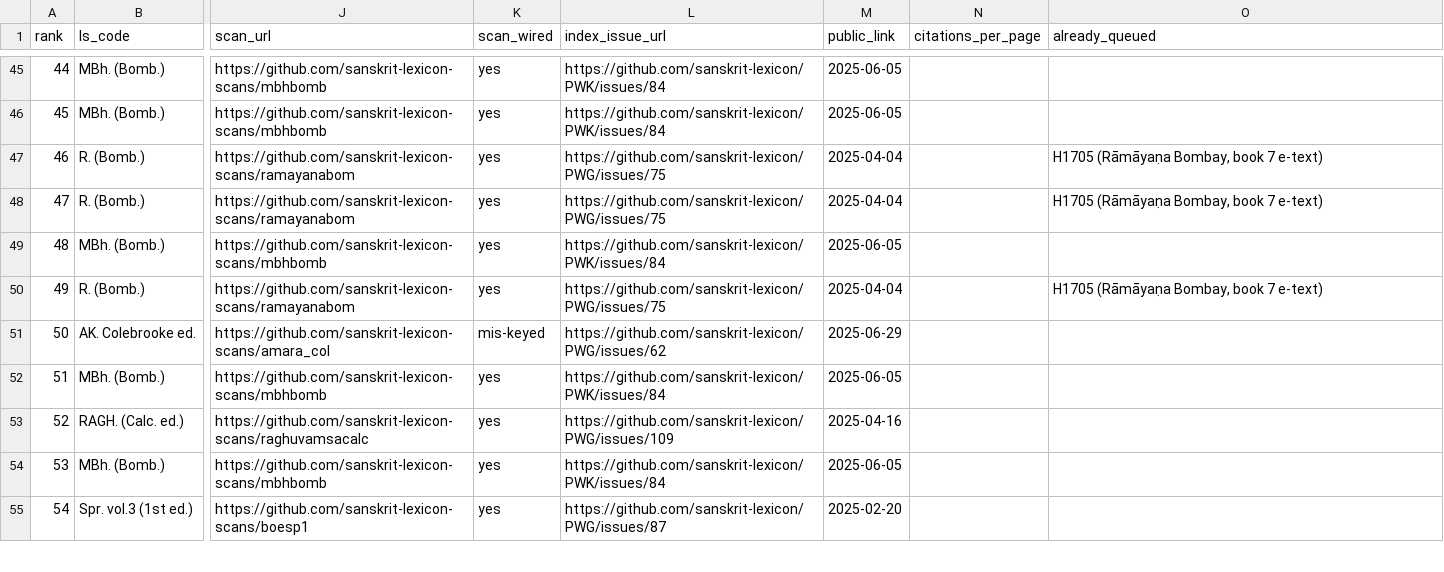
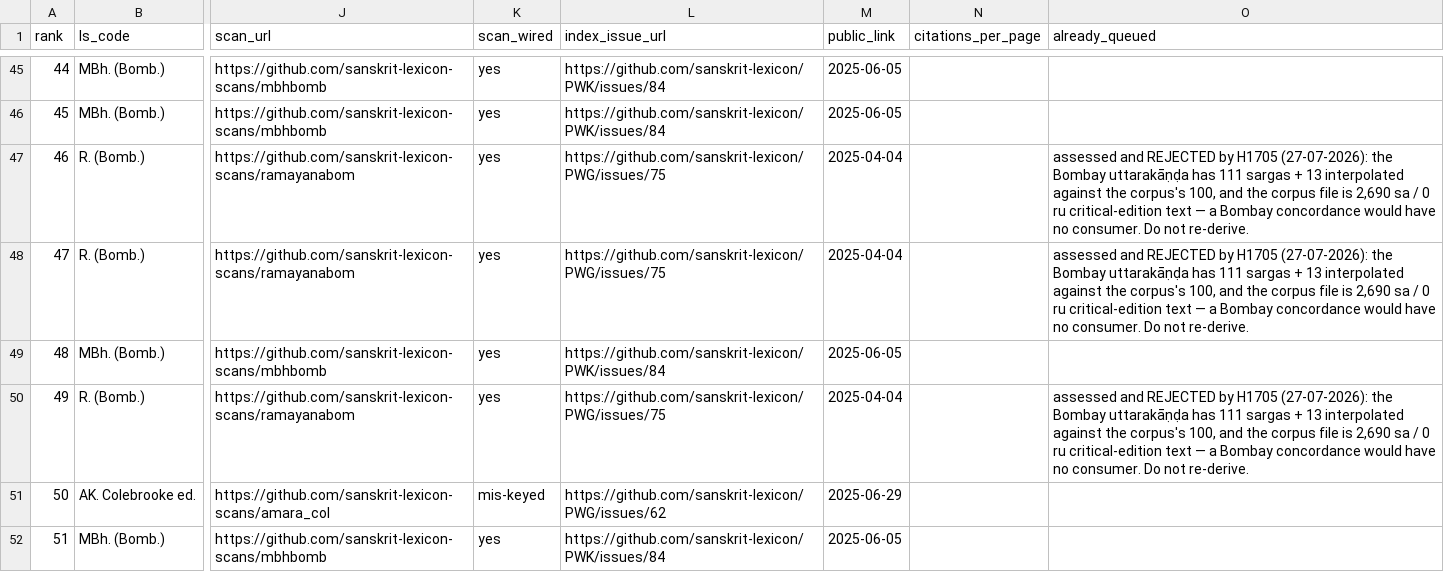
Before and after one commit to sanskrit-lexicon/csl-observatory, a TSV file: data/pwg_scan_index_tracker/pwg_etext_candidate_queue.tsv, drawn as a sheet; only a part is shown, gaps mark what is left out; the shorter side is filled out with more unchanged rows; the diff names each change by its address in the sheet, - before the commit and + after, or states it on an @@ line.

```diff
--- a/data/pwg_scan_index_tracker/pwg_etext_candidate_queue.tsv
+++ b/data/pwg_scan_index_tracker/pwg_etext_candidate_queue.tsv
-O47:O48 (already_queued): H1705 (Rāmāyaṇa Bombay, book 7 e-text)
+O47:O48 (already_queued): assessed and REJECTED by H1705 (27-07-2026): the Bombay uttarakāṇḍa has 111 sargas + 13 interpolated against the corpus's 100, and the corpus file is 2,690 sa / 0 ru critical-edition text — a Bombay concordance would have no consumer. Do not re-derive.
-O50 (already_queued): H1705 (Rāmāyaṇa Bombay, book 7 e-text)
+O50 (already_queued): assessed and REJECTED by H1705 (27-07-2026): the Bombay uttarakāṇḍa has 111 sargas + 13 interpolated against the corpus's 100, and the corpus file is 2,690 sa / 0 ru critical-edition text — a Bombay concordance would have no consumer. Do not re-derive.
```
Also changed, not shown: 5 other files.
